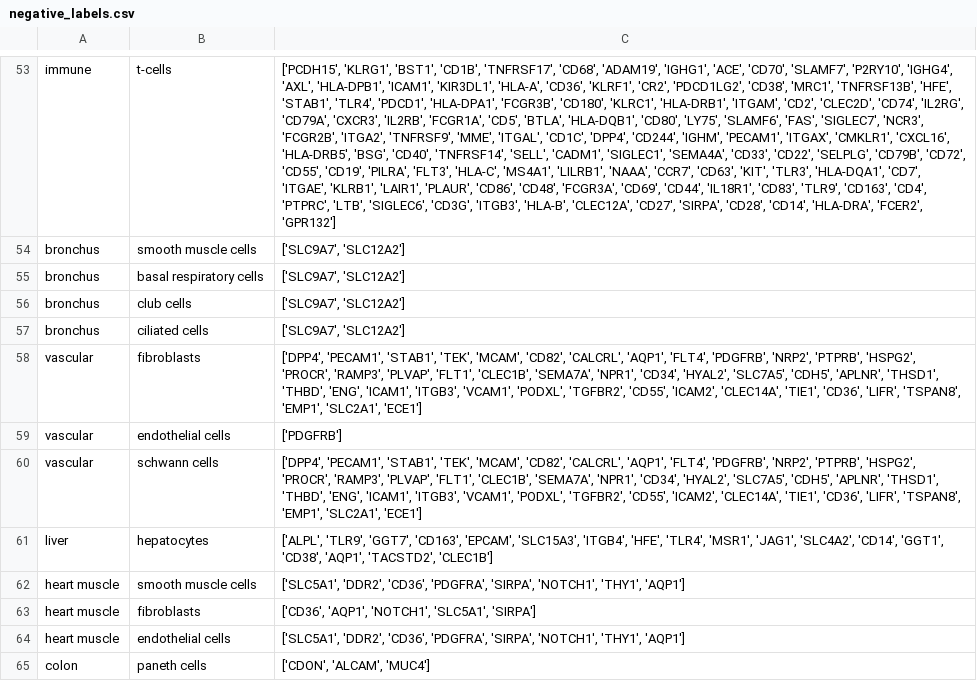
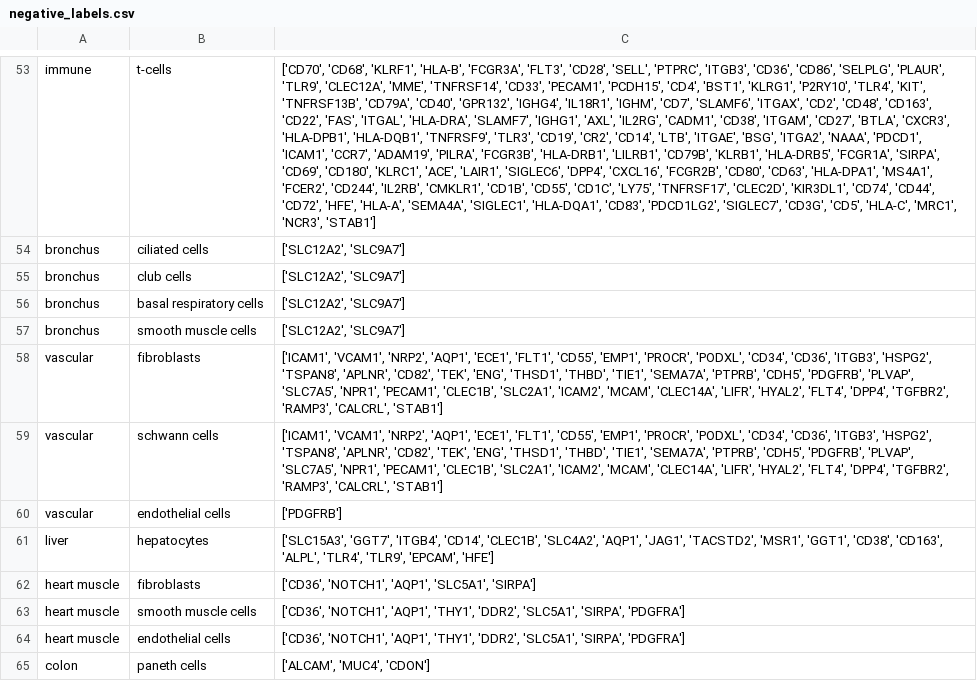
Before and after one commit to lunarlyu/TRANSFER, a CSV file: Results/negative_labels.csv, drawn as a sheet; only a part is shown, gaps mark what is left out; removed rows and columns are numbered as before the commit, all else as after; the diff covers the shown part only; the diff names each change by its address in the sheet, - before the commit and + after, or states it on an @@ line.

```diff
--- a/Results/negative_labels.csv
+++ b/Results/negative_labels.csv
-C53: ['PCDH15', 'KLRG1', 'BST1', 'CD1B', 'TNFRSF17', 'CD68', 'ADAM19', 'IGHG1', 'ACE', 'CD70', 'SLAMF7', 'P2RY10', 'IGHG4', 'AXL', 'HLA-DPB1', 'ICAM1', 'KIR3DL1', 'HLA-A', 'CD36', 'KLRF1', 'CR2', 'PDCD1LG2', 'CD38', 'MRC1', 'TNFRSF13B', 'HFE', 'STAB1', 'TLR4', 'PDCD1', 'HLA-DPA1', 'FCGR3B', 'CD180', 'KLRC1', 'HLA-DRB1', 'ITGAM', 'CD2', 'CLEC2D', 'CD74', 'IL2RG', 'CD79A', 'CXCR3', 'IL2RB', 'FCGR1A', 'CD5', 'BTLA', 'HLA-DQB1', 'CD80', 'LY75', 'SLAMF6', 'FAS', 'SIGLEC7', 'NCR3', 'FCGR2B', 'ITGA2', 'TNFRSF9', 'MME', 'ITGAL', 'CD1C', 'DPP4', 'CD244', 'IGHM', 'PECAM1', 'ITGAX', 'CMKLR1', 'CXCL16', 'HLA-DRB5', 'BSG', 'CD40', 'TNFRSF14', 'SELL', 'CADM1', 'SIGLEC1', 'SEMA4A', 'CD33', 'CD22', 'SELPLG', 'CD79B', 'CD72', 'CD55', 'CD19', 'PILRA', 'FLT3', 'HLA-C', 'MS4A1', 'LILRB1', 'NAAA', 'CCR7', 'CD63', 'KIT', 'TLR3', 'HLA-DQA1', 'CD7', 'ITGAE', 'KLRB1', 'LAIR1', 'PLAUR', 'CD86', 'CD48', 'FCGR3A', 'CD69', 'CD44', 'IL18R1', 'CD83', 'TLR9', 'CD163', 'CD4', 'PTPRC', 'LTB', 'SIGLEC6', 'CD3G', 'ITGB3', 'HLA-B', 'CLEC12A', 'CD27', 'SIRPA', 'CD28', 'CD14', 'HLA-DRA', 'FCER2', 'GPR132']
+C53: ['CD70', 'CD68', 'KLRF1', 'HLA-B', 'FCGR3A', 'FLT3', 'CD28', 'SELL', 'PTPRC', 'ITGB3', 'CD36', 'CD86', 'SELPLG', 'PLAUR', 'TLR9', 'CLEC12A', 'MME', 'TNFRSF14', 'CD33', 'PECAM1', 'PCDH15', 'CD4', 'BST1', 'KLRG1', 'P2RY10', 'TLR4', 'KIT', 'TNFRSF13B', 'CD79A', 'CD40', 'GPR132', 'IGHG4', 'IL18R1', 'IGHM', 'CD7', 'SLAMF6', 'ITGAX', 'CD2', 'CD48', 'CD163', 'CD22', 'FAS', 'ITGAL', 'HLA-DRA', 'SLAMF7', 'IGHG1', 'AXL', 'IL2RG', 'CADM1', 'CD38', 'ITGAM', 'CD27', 'BTLA', 'CXCR3', 'HLA-DPB1', 'HLA-DQB1', 'TNFRSF9', 'TLR3', 'CD19', 'CR2', 'CD14', 'LTB', 'ITGAE', 'BSG', 'ITGA2', 'NAAA', 'PDCD1', 'ICAM1', 'CCR7', 'ADAM19', 'PILRA', 'FCGR3B', 'HLA-DRB1', 'LILRB1', 'CD79B', 'KLRB1', 'HLA-DRB5', 'FCGR1A', 'SIRPA', 'CD69', 'CD180', 'KLRC1', 'ACE', 'LAIR1', 'SIGLEC6', 'DPP4', 'CXCL16', 'FCGR2B', 'CD80', 'CD63', 'HLA-DPA1', 'MS4A1', 'FCER2', 'CD244', 'IL2RB', 'CMKLR1', 'CD1B', 'CD55', 'CD1C', 'LY75', 'TNFRSF17', 'CLEC2D', 'KIR3DL1', 'CD74', 'CD44', 'CD72', 'HFE', 'HLA-A', 'SEMA4A', 'SIGLEC1', 'HLA-DQA1', 'CD83', 'PDCD1LG2', 'SIGLEC7', 'CD3G', 'CD5', 'HLA-C', 'MRC1', 'NCR3', 'STAB1']
-B54: smooth muscle cells
+B54: ciliated cells
-C54:C57: ['SLC9A7', 'SLC12A2']
+C54:C57: ['SLC12A2', 'SLC9A7']
-B55: basal respiratory cells
+B55: club cells
-B56: club cells
+B56: basal respiratory cells
-B57: ciliated cells
+B57: smooth muscle cells
-C58: ['DPP4', 'PECAM1', 'STAB1', 'TEK', 'MCAM', 'CD82', 'CALCRL', 'AQP1', 'FLT4', 'PDGFRB', 'NRP2', 'PTPRB', 'HSPG2', 'PROCR', 'RAMP3', 'PLVAP', 'FLT1', 'CLEC1B', 'SEMA7A', 'NPR1', 'CD34', 'HYAL2', 'SLC7A5', 'CDH5', 'APLNR', 'THSD1', 'THBD', 'ENG', 'ICAM1', 'ITGB3', 'VCAM1', 'PODXL', 'TGFBR2', 'CD55', 'ICAM2', 'CLEC14A', 'TIE1', 'CD36', 'LIFR', 'TSPAN8', 'EMP1', 'SLC2A1', 'ECE1']
+C58: ['ICAM1', 'VCAM1', 'NRP2', 'AQP1', 'ECE1', 'FLT1', 'CD55', 'EMP1', 'PROCR', 'PODXL', 'CD34', 'CD36', 'ITGB3', 'HSPG2', 'TSPAN8', 'APLNR', 'CD82', 'TEK', 'ENG', 'THSD1', 'THBD', 'TIE1', 'SEMA7A', 'PTPRB', 'CDH5', 'PDGFRB', 'PLVAP', 'SLC7A5', 'NPR1', 'PECAM1', 'CLEC1B', 'SLC2A1', 'ICAM2', 'MCAM', 'CLEC14A', 'LIFR', 'HYAL2', 'FLT4', 'DPP4', 'TGFBR2', 'RAMP3', 'CALCRL', 'STAB1']
+row 59: vascular | schwann cells | ['ICAM1', 'VCAM1', 'NRP2', 'AQP1', 'ECE1', 'FLT1', 'CD55', 'EMP1', 'PROCR', 'PODXL', 'CD34', 'CD36', 'ITGB3', 'HSPG2', 'TSPAN8', 'APLNR', 'CD82', 'TEK', 'ENG', 'THSD1', 'THBD', 'TIE1', 'SEMA7A', 'PTPRB', 'CDH5', 'PDGFRB', 'PLVAP', 'SLC7A5', 'NPR1', 'PECAM1', 'CLEC1B', 'SLC2A1', 'ICAM2', 'MCAM', 'CLEC14A', 'LIFR', 'HYAL2', 'FLT4', 'DPP4', 'TGFBR2', 'RAMP3', 'CALCRL', 'STAB1']
-row 60: vascular | schwann cells | ['DPP4', 'PECAM1', 'STAB1', 'TEK', 'MCAM', 'CD82', 'CALCRL', 'AQP1', 'FLT4', 'PDGFRB', 'NRP2', 'PTPRB', 'HSPG2', 'PROCR', 'RAMP3', 'PLVAP', 'FLT1', 'CLEC1B', 'SEMA7A', 'NPR1', 'CD34', 'HYAL2', 'SLC7A5', 'CDH5', 'APLNR', 'THSD1', 'THBD', 'ENG', 'ICAM1', 'ITGB3', 'VCAM1', 'PODXL', 'TGFBR2', 'CD55', 'ICAM2', 'CLEC14A', 'TIE1', 'CD36', 'LIFR', 'TSPAN8', 'EMP1', 'SLC2A1', 'ECE1']
-C61: ['ALPL', 'TLR9', 'GGT7', 'CD163', 'EPCAM', 'SLC15A3', 'ITGB4', 'HFE', 'TLR4', 'MSR1', 'JAG1', 'SLC4A2', 'CD14', 'GGT1', 'CD38', 'AQP1', 'TACSTD2', 'CLEC1B']
+C61: ['SLC15A3', 'GGT7', 'ITGB4', 'CD14', 'CLEC1B', 'SLC4A2', 'AQP1', 'JAG1', 'TACSTD2', 'MSR1', 'GGT1', 'CD38', 'CD163', 'ALPL', 'TLR4', 'TLR9', 'EPCAM', 'HFE']
-row 62: heart muscle | smooth muscle cells | ['SLC5A1', 'DDR2', 'CD36', 'PDGFRA', 'SIRPA', 'NOTCH1', 'THY1', 'AQP1']
-C62: ['CD36', 'AQP1', 'NOTCH1', 'SLC5A1', 'SIRPA']
+C62: ['CD36', 'NOTCH1', 'AQP1', 'SLC5A1', 'SIRPA']
+row 63: heart muscle | smooth muscle cells | ['CD36', 'NOTCH1', 'AQP1', 'THY1', 'DDR2', 'SLC5A1', 'SIRPA', 'PDGFRA']
-C64: ['SLC5A1', 'DDR2', 'CD36', 'PDGFRA', 'SIRPA', 'NOTCH1', 'THY1', 'AQP1']
+C64: ['CD36', 'NOTCH1', 'AQP1', 'THY1', 'DDR2', 'SLC5A1', 'SIRPA', 'PDGFRA']
-C65: ['CDON', 'ALCAM', 'MUC4']
+C65: ['ALCAM', 'MUC4', 'CDON']
```
Also changed, not shown: 12 added rows, 12 removed rows, 7 moved rows and 93 edited cells elsewhere in this file, Results/positives_labels.csv, 10 other files.
